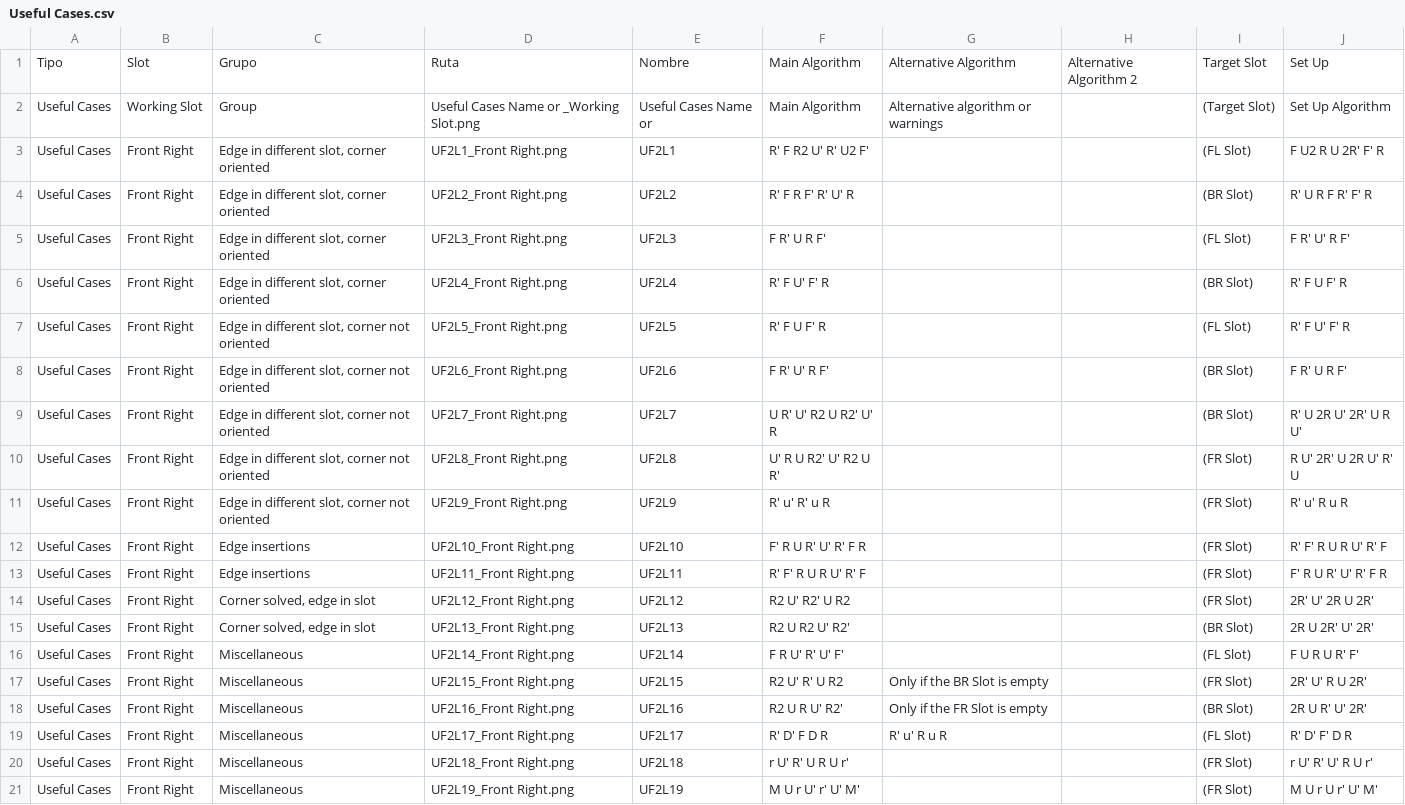
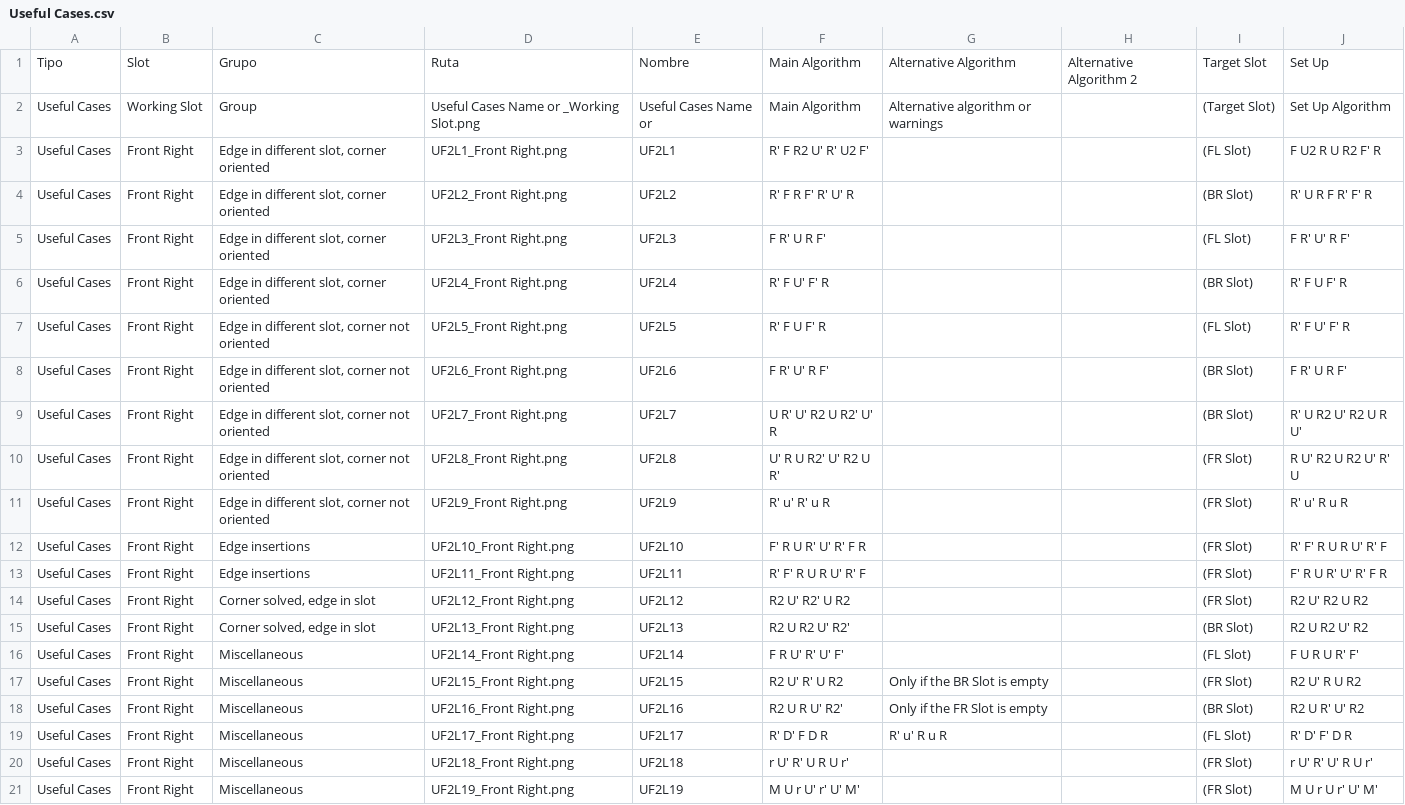
Before and after one commit to RedCyclone05/F2L, a CSV file: Divided_CSV/Useful Cases.csv, drawn as a sheet; only a part is shown.

```diff
--- a/Divided_CSV/Useful Cases.csv
+++ b/Divided_CSV/Useful Cases.csv
@@ -2,3 +2,3 @@ Tipo,Slot,Grupo,Ruta,Nombre,Main Algorithm,Alternative Algorithm,Alternative Alg
 Useful Cases,Working Slot,Group,Useful Cases Name or _Working Slot.png,Useful Cases Name or ,Main Algorithm,Alternative algorithm or warnings,,(Target Slot),Set Up Algorithm
-Useful Cases,Front Right,"Edge in different slot, corner oriented",UF2L1_Front Right.png,UF2L1,R' F R2 U' R' U2 F',,,(FL Slot),F U2 R U 2R' F' R
+Useful Cases,Front Right,"Edge in different slot, corner oriented",UF2L1_Front Right.png,UF2L1,R' F R2 U' R' U2 F',,,(FL Slot),F U2 R U R2 F' R
 Useful Cases,Front Right,"Edge in different slot, corner oriented",UF2L2_Front Right.png,UF2L2,R' F R F' R' U' R,,,(BR Slot),R' U R F R' F' R
@@ -8,4 +8,4 @@ Useful Cases,Front Right,"Edge in different slot, corner not oriented",UF2L5_Fro
 Useful Cases,Front Right,"Edge in different slot, corner not oriented",UF2L6_Front Right.png,UF2L6,F R' U' R F',,,(BR Slot),F R' U R F'
-Useful Cases,Front Right,"Edge in different slot, corner not oriented",UF2L7_Front Right.png,UF2L7,U R' U' R2 U R2' U' R,,,(BR Slot),R' U 2R U' 2R' U R U'
-Useful Cases,Front Right,"Edge in different slot, corner not oriented",UF2L8_Front Right.png,UF2L8,U' R U R2' U' R2 U R',,,(FR Slot),R U' 2R' U 2R U' R' U
+Useful Cases,Front Right,"Edge in different slot, corner not oriented",UF2L7_Front Right.png,UF2L7,U R' U' R2 U R2' U' R,,,(BR Slot),R' U R2 U' R2 U R U'
+Useful Cases,Front Right,"Edge in different slot, corner not oriented",UF2L8_Front Right.png,UF2L8,U' R U R2' U' R2 U R',,,(FR Slot),R U' R2 U R2 U' R' U
 Useful Cases,Front Right,"Edge in different slot, corner not oriented",UF2L9_Front Right.png,UF2L9,R' u' R' u R,,,(FR Slot),R' u' R u R
@@ -13,7 +13,7 @@ Useful Cases,Front Right,Edge insertions,UF2L10_Front Right.png,UF2L10,F' R U R'
 Useful Cases,Front Right,Edge insertions,UF2L11_Front Right.png,UF2L11,R' F' R U R U' R' F,,,(FR Slot),F' R U R' U' R' F R
-Useful Cases,Front Right,"Corner solved, edge in slot",UF2L12_Front Right.png,UF2L12,R2 U' R2' U R2,,,(FR Slot),2R' U' 2R U 2R'
-Useful Cases,Front Right,"Corner solved, edge in slot",UF2L13_Front Right.png,UF2L13,R2 U R2 U' R2',,,(BR Slot),2R U 2R' U' 2R'
+Useful Cases,Front Right,"Corner solved, edge in slot",UF2L12_Front Right.png,UF2L12,R2 U' R2' U R2,,,(FR Slot),R2 U' R2 U R2
+Useful Cases,Front Right,"Corner solved, edge in slot",UF2L13_Front Right.png,UF2L13,R2 U R2 U' R2',,,(BR Slot),R2 U R2 U' R2
 Useful Cases,Front Right,Miscellaneous,UF2L14_Front Right.png,UF2L14,F R U' R' U' F',,,(FL Slot),F U R U R' F'
-Useful Cases,Front Right,Miscellaneous,UF2L15_Front Right.png,UF2L15,R2 U' R' U R2,Only if the BR Slot is empty,,(FR Slot),2R' U' R U 2R'
-Useful Cases,Front Right,Miscellaneous,UF2L16_Front Right.png,UF2L16,R2 U R U' R2',Only if the FR Slot is empty,,(BR Slot),2R U R' U' 2R'
+Useful Cases,Front Right,Miscellaneous,UF2L15_Front Right.png,UF2L15,R2 U' R' U R2,Only if the BR Slot is empty,,(FR Slot),R2 U' R U R2
+Useful Cases,Front Right,Miscellaneous,UF2L16_Front Right.png,UF2L16,R2 U R U' R2',Only if the FR Slot is empty,,(BR Slot),R2 U R' U' R2
 Useful Cases,Front Right,Miscellaneous,UF2L17_Front Right.png,UF2L17,R' D' F D R,R' u' R u R,,(FL Slot),R' D' F' D R
```
Also changed, not shown: DataBase.csv, Divided_CSV/Advanced Algorithms.csv, 6 other files.
